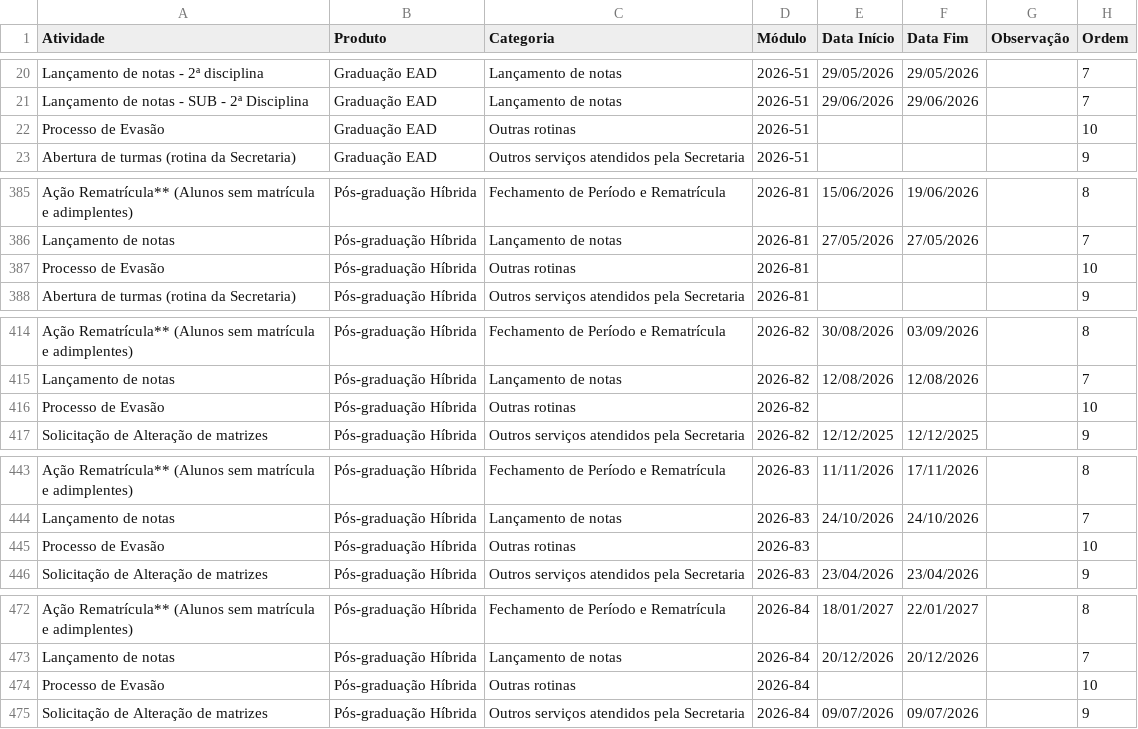
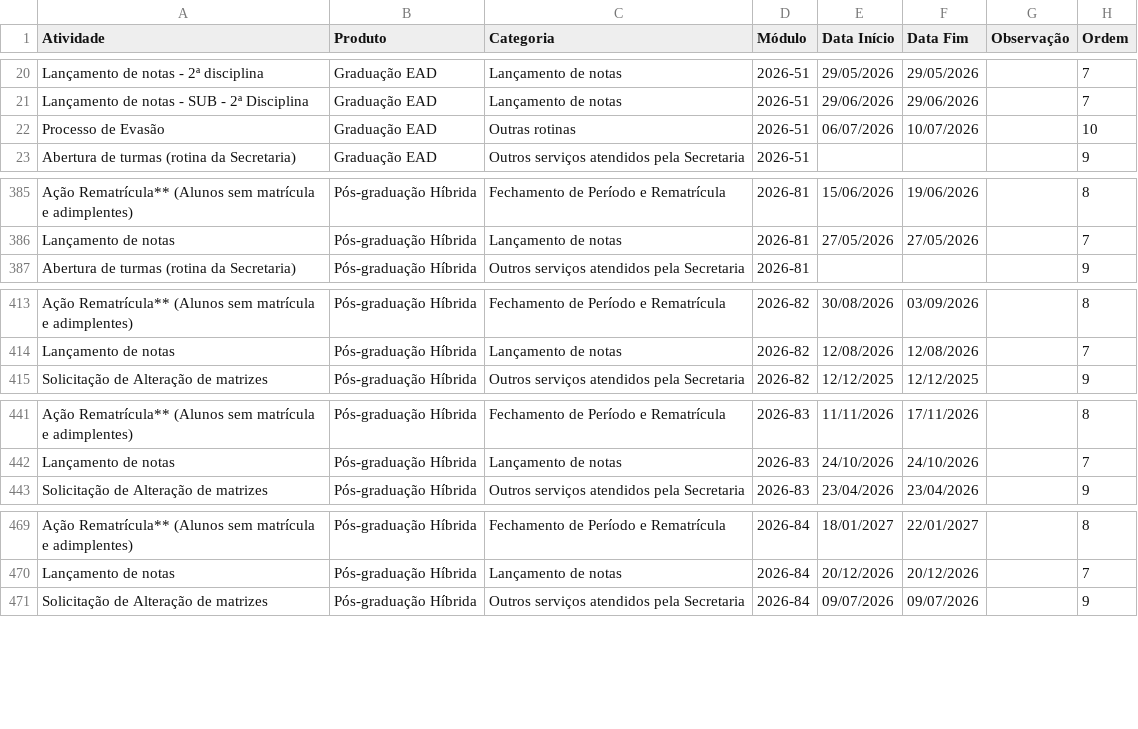
Before and after one commit to Secretaria-Unicesumar/calendariounicesumar, a CSV file: public/calendario.csv, drawn as a sheet; only a part is shown, gaps mark what is left out; the diff covers the shown part only.

Commit message:
AtualizacaoCalendario

```diff
--- a/public/calendario.csv
+++ b/public/calendario.csv
@@ -21,3 +21,3 @@ Lançamento de notas - 2ª disciplina;Graduação EAD;Lançamento de notas;2026-
 Lançamento de notas - SUB - 2ª Disciplina;Graduação EAD;Lançamento de notas;2026-51;29/06/2026;29/06/2026;;7
-Processo de Evasão;Graduação EAD;Outras rotinas;2026-51;;;;10
+Processo de Evasão;Graduação EAD;Outras rotinas;2026-51;06/07/2026;10/07/2026;;10
 Abertura de turmas (rotina da Secretaria);Graduação EAD;Outros serviços atendidos pela Secretaria;2026-51;;;;9
@@ -386,3 +386,2 @@ Ação Rematrícula** (Alunos sem matrícula e adimplentes);Pós-graduação Hí
 Lançamento de notas;Pós-graduação Híbrida;Lançamento de notas;2026-81;27/05/2026;27/05/2026;;7
-Processo de Evasão;Pós-graduação Híbrida;Outras rotinas;2026-81;;;;10
 Abertura de turmas (rotina da Secretaria);Pós-graduação Híbrida;Outros serviços atendidos pela Secretaria;2026-81;;;;9
@@ -415,3 +414,2 @@ Ação Rematrícula** (Alunos sem matrícula e adimplentes);Pós-graduação Hí
 Lançamento de notas;Pós-graduação Híbrida;Lançamento de notas;2026-82;12/08/2026;12/08/2026;;7
-Processo de Evasão;Pós-graduação Híbrida;Outras rotinas;2026-82;;;;10
 Solicitação de Alteração de matrizes;Pós-graduação Híbrida;Outros serviços atendidos pela Secretaria;2026-82;12/12/2025;12/12/2025;;9
@@ -444,3 +442,2 @@ Ação Rematrícula** (Alunos sem matrícula e adimplentes);Pós-graduação Hí
 Lançamento de notas;Pós-graduação Híbrida;Lançamento de notas;2026-83;24/10/2026;24/10/2026;;7
-Processo de Evasão;Pós-graduação Híbrida;Outras rotinas;2026-83;;;;10
 Solicitação de Alteração de matrizes;Pós-graduação Híbrida;Outros serviços atendidos pela Secretaria;2026-83;23/04/2026;23/04/2026;;9
@@ -473,3 +470,2 @@ Ação Rematrícula** (Alunos sem matrícula e adimplentes);Pós-graduação Hí
 Lançamento de notas;Pós-graduação Híbrida;Lançamento de notas;2026-84;20/12/2026;20/12/2026;;7
-Processo de Evasão;Pós-graduação Híbrida;Outras rotinas;2026-84;;;;10
 Solicitação de Alteração de matrizes;Pós-graduação Híbrida;Outros serviços atendidos pela Secretaria;2026-84;09/07/2026;09/07/2026;;9
```
Also changed, not shown: 23 edited cells elsewhere in this file.
